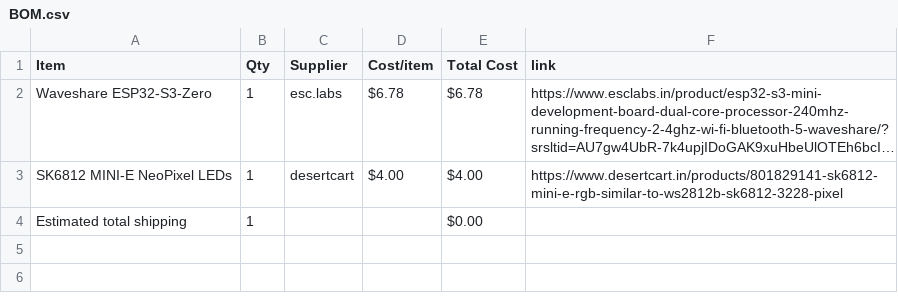
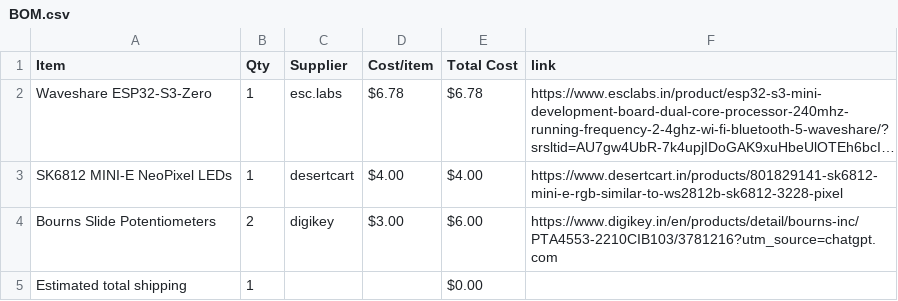
Before and after one commit to miyakostarry/mimimomo, a CSV file: BOM.csv, drawn as a sheet; long unchanged cells end in …; the diff names each change by its address in the sheet, - before the commit and + after, or states it on an @@ line.

Commit message:
Sync mimimomo midi keyboard from Half Life

```diff
--- a/BOM.csv
+++ b/BOM.csv
+row 4: Bourns Slide Potentiometers | 2 | digikey | $3.00 | $6.00 | https://www.digikey.in/en/products/detail/bourns-inc/PTA4553-2210CIB103/3781216?utm_source=chatgpt.com
```
